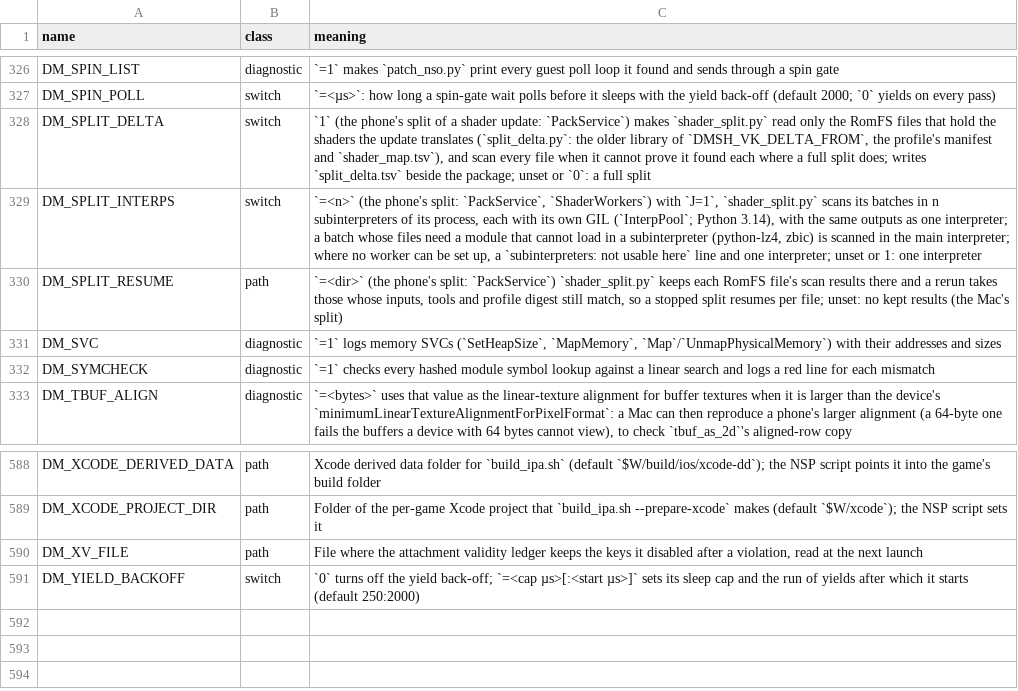
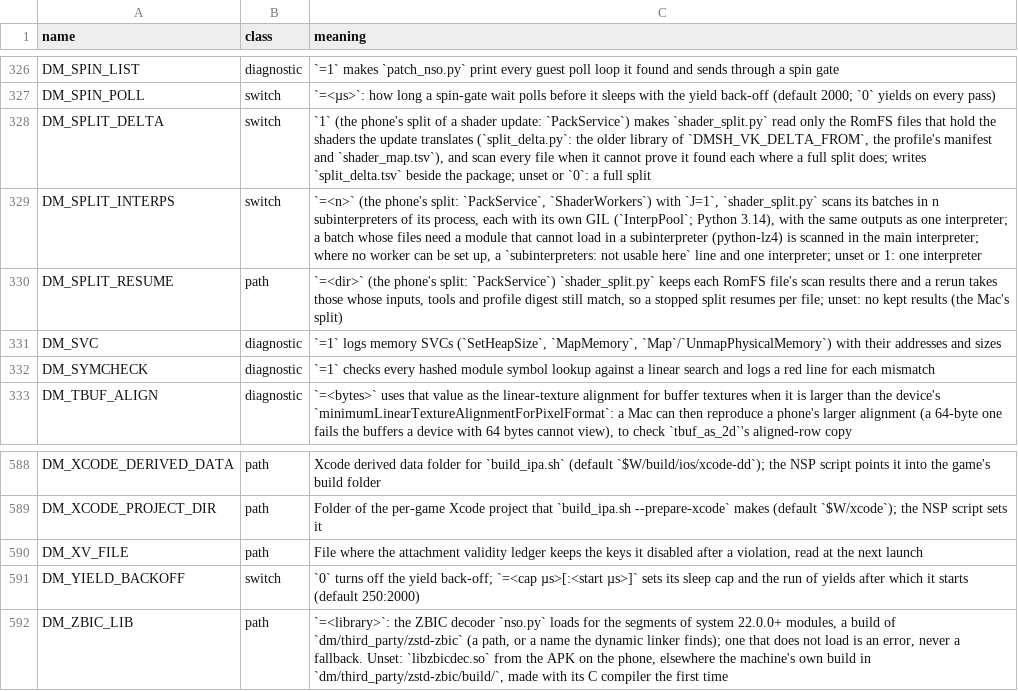
Before and after one commit to EddizEge/AnkaNative, a TSV file: docs/env_switches.tsv, drawn as a sheet; only a part is shown, gaps mark what is left out.

```diff
--- a/docs/env_switches.tsv
+++ b/docs/env_switches.tsv
@@ -328,3 +328,3 @@ DM_SPIN_POLL	switch	`=<µs>`: how long a spin-gate wait polls before it sleeps w
 DM_SPLIT_DELTA	switch	`1` (the phone's split of a shader update: `PackService`) makes `shader_split.py` read only the RomFS files that hold the shaders the update translates (`split_delta.py`: the older library of `DMSH_VK_DELTA_FROM`, the profile's manifest and `shader_map.tsv`), and scan every file when it cannot prove it found each where a full split does; writes `split_delta.tsv` beside the package; unset or `0`: a full split
-DM_SPLIT_INTERPS	switch	`=<n>` (the phone's split: `PackService`, `ShaderWorkers`) with `J=1`, `shader_split.py` scans its batches in n subinterpreters of its process, each with its own GIL (`InterpPool`; Python 3.14), with the same outputs as one interpreter; a batch whose files need a module that cannot load in a subinterpreter (python-lz4, zbic) is scanned in the main interpreter; where no worker can be set up, a `subinterpreters: not usable here` line and one interpreter; unset or 1: one interpreter
+DM_SPLIT_INTERPS	switch	`=<n>` (the phone's split: `PackService`, `ShaderWorkers`) with `J=1`, `shader_split.py` scans its batches in n subinterpreters of its process, each with its own GIL (`InterpPool`; Python 3.14), with the same outputs as one interpreter; a batch whose files need a module that cannot load in a subinterpreter (python-lz4) is scanned in the main interpreter; where no worker can be set up, a `subinterpreters: not usable here` line and one interpreter; unset or 1: one interpreter
 DM_SPLIT_RESUME	path	`=<dir>` (the phone's split: `PackService`) `shader_split.py` keeps each RomFS file's scan results there and a rerun takes those whose inputs, tools and profile digest still match, so a stopped split resumes per file; unset: no kept results (the Mac's split)
@@ -591 +591,2 @@ DM_XV_FILE	path	File where the attachment validity ledger keeps the keys it disa
 DM_YIELD_BACKOFF	switch	`0` turns off the yield back-off; `=<cap µs>[:<start µs>]` sets its sleep cap and the run of yields after which it starts (default 250:2000)
+DM_ZBIC_LIB	path	`=<library>`: the ZBIC decoder `nso.py` loads for the segments of system 22.0.0+ modules, a build of `dm/third_party/zstd-zbic` (a path, or a name the dynamic linker finds); one that does not load is an error, never a fallback. Unset: `libzbicdec.so` from the APK on the phone, elsewhere the machine's own build in `dm/third_party/zstd-zbic/build/`, made with its C compiler the first time
```
Also changed, not shown: 56 other files.
